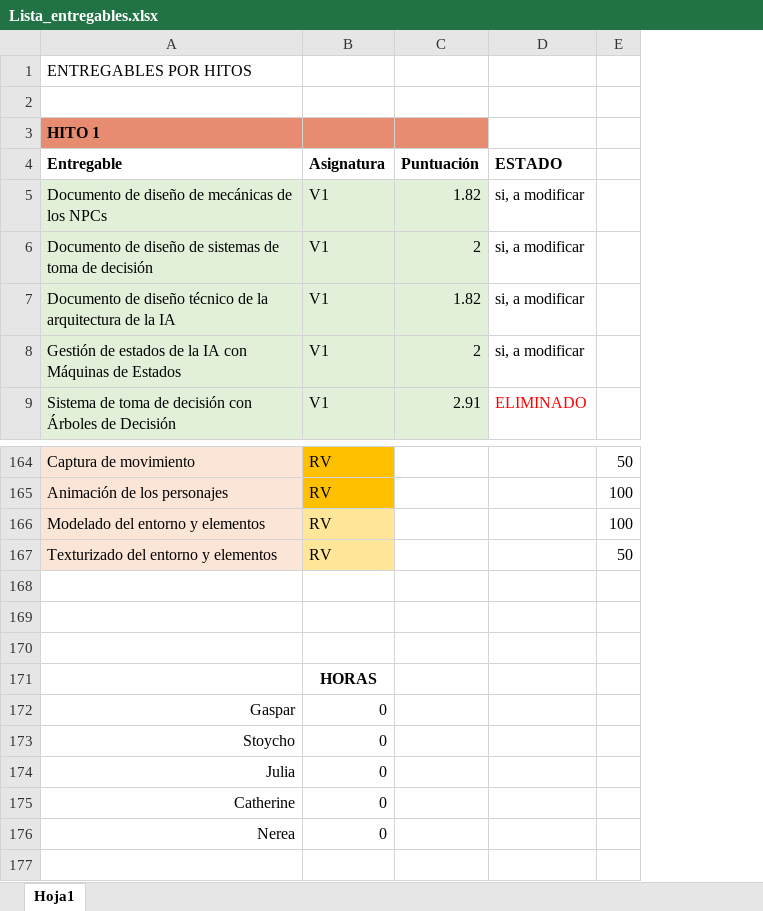
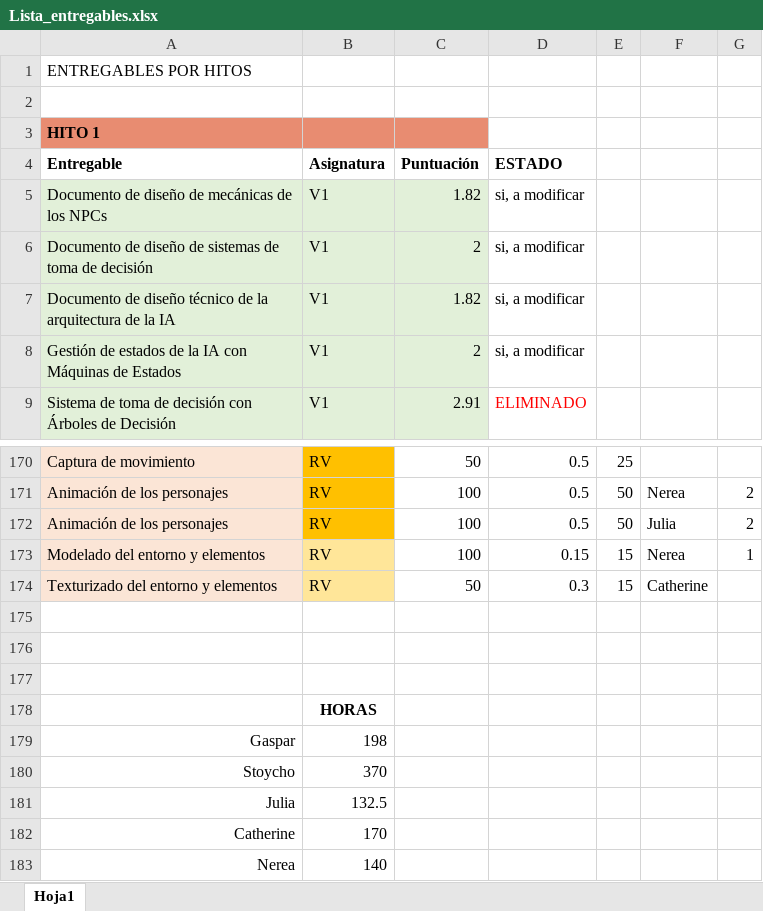
Before and after one commit to srivanov/Vesper, an Excel workbook: Documentos/Lista_entregables.xlsx, sheet Hoja1, drawn as a sheet; only a part is shown, gaps mark what is left out; values as stored, in another font and other column widths than the file's, no borders; conditional formats not drawn; addresses are those after the commit; the diff covers the shown part only; the diff names each change by its address in the sheet, - before the commit and + after, or states it on an @@ line.

```diff
--- a/Documentos/Lista_entregables.xlsx (sheet Hoja1)
+++ b/Documentos/Lista_entregables.xlsx (sheet Hoja1)
+column F, row 171: Nerea; rows 173-174: Nerea | Catherine
+column G, row 171: 2; row 173: 1
-C170: (empty)
+C170: 50
-D170:D171: (empty)
+D170:D171: 0.5
-E170: 50
+E170: 25
-C171: (empty)
+C171: 100
-E171: 100
+E171: 50
+row 172: Animación de los personajes | RV | 100 | 0.5 | 50 | Julia | 2
-C173: (empty)
+C173: 100
-D173: (empty)
+D173: 0.15
-E173: 100
+E173: 15
-C174: (empty)
+C174: 50
-D174: (empty)
+D174: 0.3
-E174: 50
+E174: 15
-B179: 0
+B179: 198
-B180: 0
+B180: 370
-B181: 0
+B181: 132.5
-B182: 0
+B182: 170
-B183: 0
+B183: 140
```
Also changed, not shown: 8 added rows, 2 removed rows, 23 edited cells and cell formats elsewhere in this sheet, formulas that keep their value.
